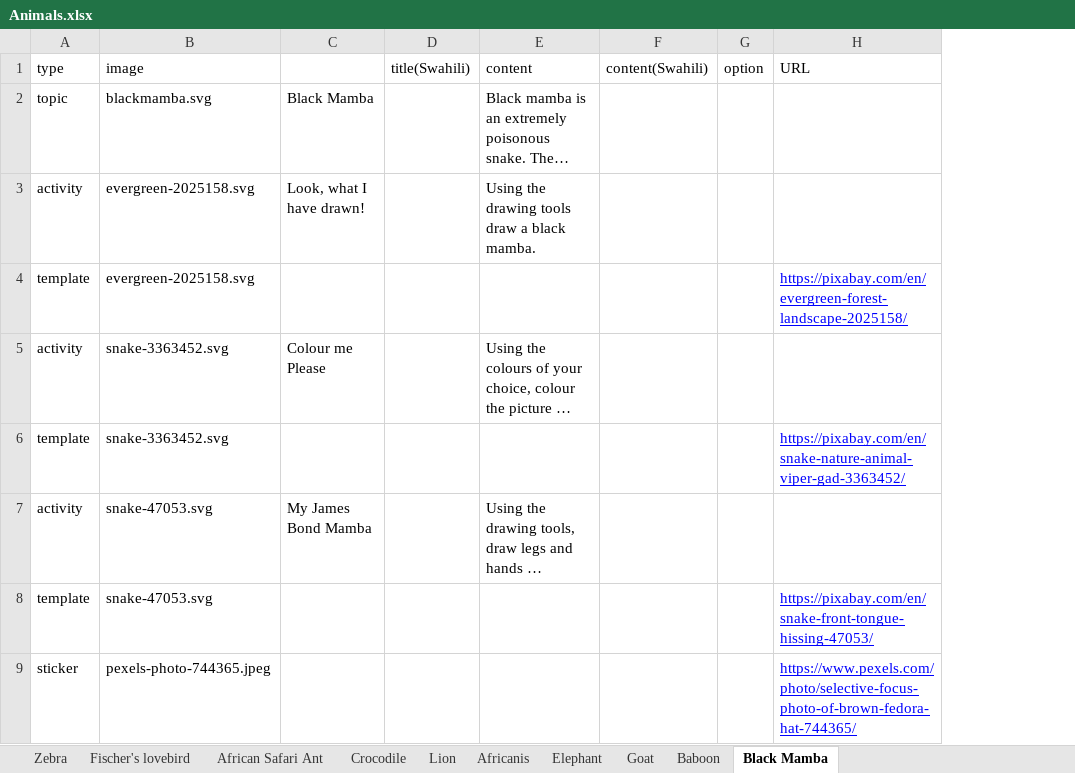
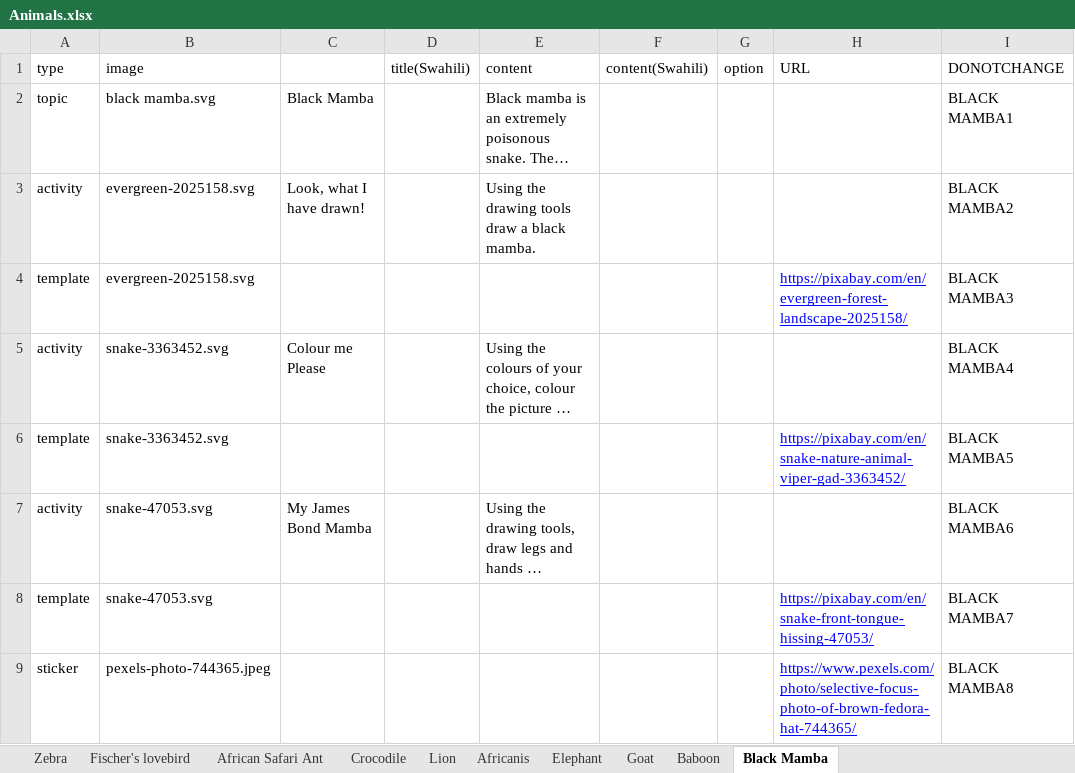
Before and after one commit to chimple/maui, an Excel workbook: scripts/Animals.xlsx, sheet Black Mamba, drawn as a sheet; only a part is shown; long unchanged cells end in …; values as stored, in another font and other column widths than the file's, no borders; the diff names each change by its address in the sheet, - before the commit and + after, or states it on an @@ line.

```diff
--- a/scripts/Animals.xlsx (sheet Black Mamba)
+++ b/scripts/Animals.xlsx (sheet Black Mamba)
+column I (DONOTCHANGE), rows 2-9: BLACK MAMBA1 | BLACK MAMBA2 | BLACK MAMBA3 | BLACK MAMBA4 | BLACK MAMBA5 | BLACK MAMBA6 | BLACK MAMBA7 | BLACK MAMBA8
-B2 (image): blackmamba.svg
+B2 (image): black mamba.svg
```
Also changed, not shown: sheet Zebra, sheet Baboon, sheet Africanis, sheet Lion, sheet Fischer's lovebird, sheet Elephant, 3 more sheets, scripts/Foods.xlsx, scripts/Occupations.xlsx, 24 other files.
